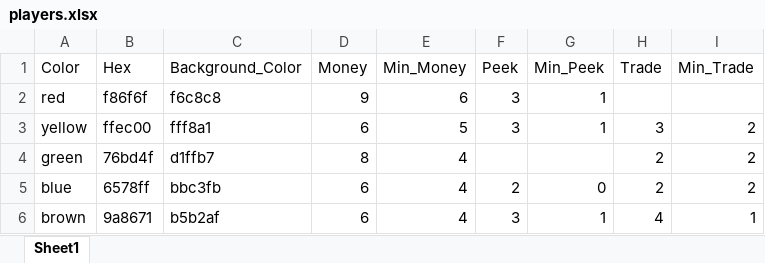
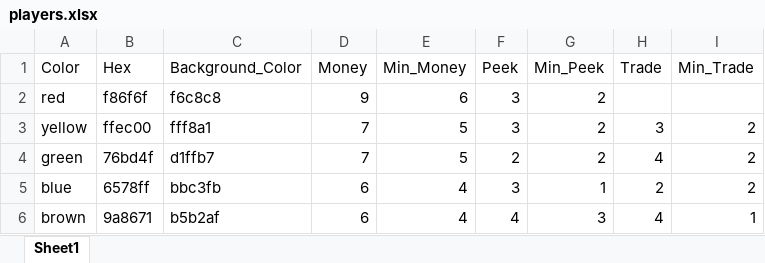
Before and after one commit to mzemel/whipped, an Excel workbook: data/players.xlsx, sheet Sheet1, drawn as a sheet; values as stored, in another font and other column widths than the file's, no borders; the diff names each change by its address in the sheet, - before the commit and + after, or states it on an @@ line.

```diff
--- a/data/players.xlsx (sheet Sheet1)
+++ b/data/players.xlsx (sheet Sheet1)
-G2:G3 (Min_Peek): 1
+G2:G3 (Min_Peek): 2
-D3 (Money): 6
+D3 (Money): 7
-D4 (Money): 8
+D4 (Money): 7
-E4 (Min_Money): 4
+E4 (Min_Money): 5
-F4 (Peek): (empty)
+F4 (Peek): 2
-G4 (Min_Peek): (empty)
+G4 (Min_Peek): 2
-H4 (Trade): 2
+H4 (Trade): 4
-F5 (Peek): 2
+F5 (Peek): 3
-G5 (Min_Peek): 0
+G5 (Min_Peek): 1
-F6 (Peek): 3
+F6 (Peek): 4
-G6 (Min_Peek): 1
+G6 (Min_Peek): 3
```
Also changed, not shown: data/allies.xlsx, data/events.xlsx, 3 other files.
